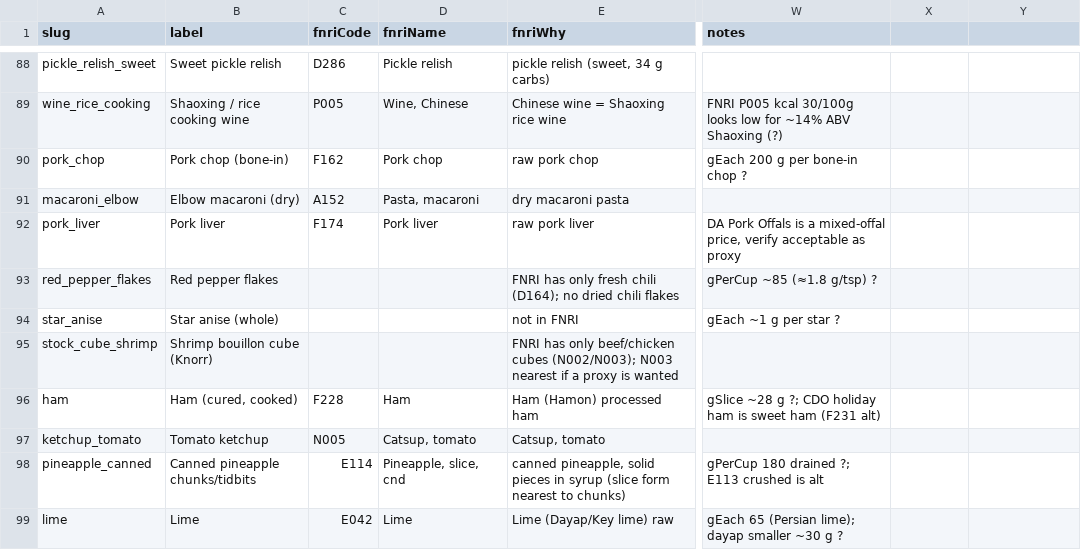
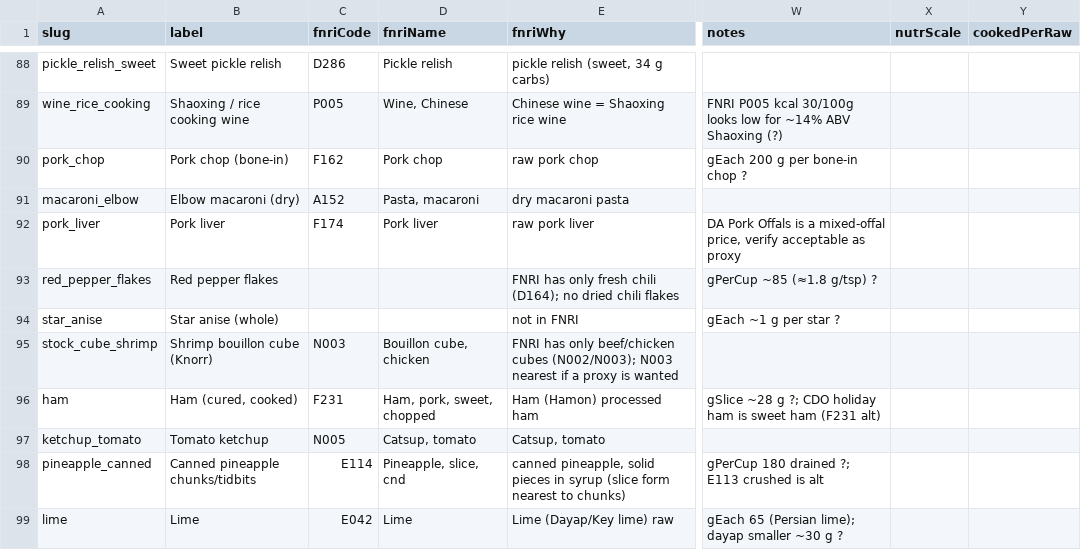
Before and after one commit to john3162000/website_business, a TSV file: scraper-backend/data/catalog/canonicals.tsv, drawn as a sheet; only a part is shown, gaps mark what is left out; the diff covers the shown part only; the diff names each change by its address in the sheet, - before the commit and + after, or states it on an @@ line.

```diff
--- a/scraper-backend/data/catalog/canonicals.tsv
+++ b/scraper-backend/data/catalog/canonicals.tsv
-X1: (empty)
+X1: nutrScale
-Y1: (empty)
+Y1: cookedPerRaw
-C95 (fnriCode): (empty)
+C95 (fnriCode): N003
-D95 (fnriName): (empty)
+D95 (fnriName): Bouillon cube, chicken
-C96 (fnriCode): F228
+C96 (fnriCode): F231
-D96 (fnriName): Ham
+D96 (fnriName): Ham, pork, sweet, chopped
```
Also changed, not shown: 87 edited cells elsewhere in this file, 2 other files.
